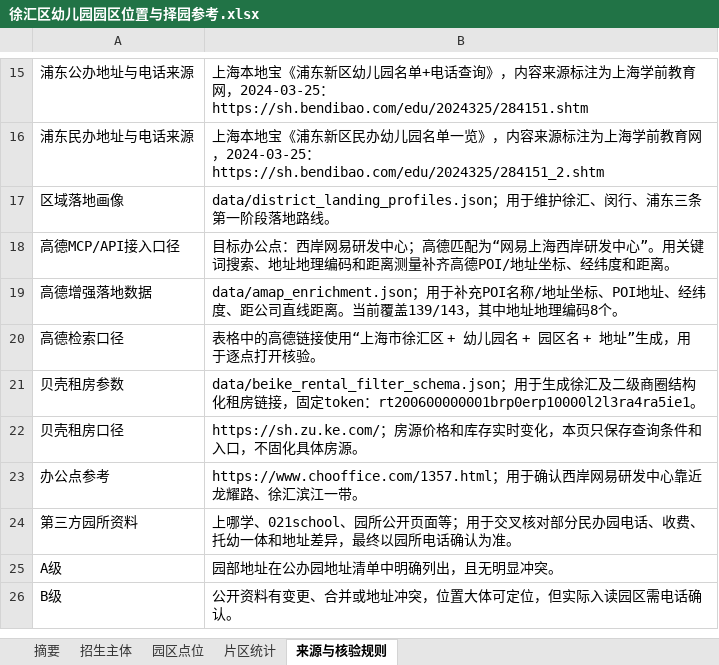
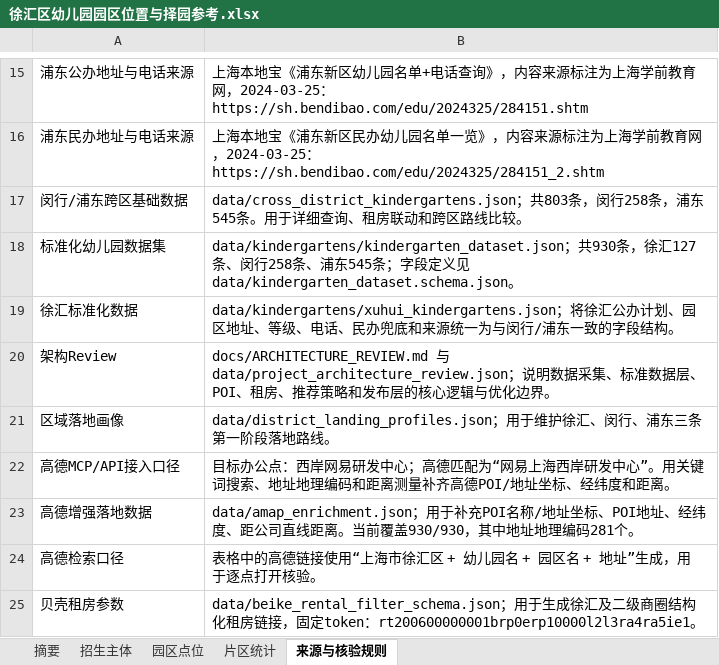
Before and after one commit to cao903775389/xuhui_kindergarten_work, an Excel workbook: outputs/徐汇区幼儿园园区位置与择园参考.xlsx, sheet 来源与核验规则, drawn as a sheet; only a part is shown, gaps mark what is left out; the shorter side is filled out with more unchanged rows; values as stored, in another font and other column widths than the file's, no borders; addresses are those after the commit; the diff names each change by its address in the sheet, - before the commit and + after, or states it on an @@ line.

Commit message:
Add architecture review and standardized data

```diff
--- a/outputs/徐汇区幼儿园园区位置与择园参考.xlsx (sheet 来源与核验规则)
+++ b/outputs/徐汇区幼儿园园区位置与择园参考.xlsx (sheet 来源与核验规则)
+row 17: 闵行/浦东跨区基础数据 | data/cross_district_kindergartens.json；共803条，闵行258条，浦东545条。用于详细查询、租房联动和跨区路线比较。
+row 18: 标准化幼儿园数据集 | data/kindergartens/kindergarten_dataset.json；共930条，徐汇127条、闵行258条、浦东545条；字段定义见data/kindergarten_dataset.schema.json。
+row 19: 徐汇标准化数据 | data/kindergartens/xuhui_kindergartens.json；将徐汇公办计划、园区地址、等级、电话、民办兜底和来源统一为与闵行/浦东一致的字段结构。
+row 20: 架构Review | docs/ARCHITECTURE_REVIEW.md 与 data/project_architecture_review.json；说明数据采集、标准数据层、POI、租房、推荐策略和发布层的核心逻辑与优化边界。
-B23: …当前覆盖139/143，其中地址地理编码8个。
+B23: …当前覆盖930/930，其中地址地理编码281个。
```
Also changed, not shown: sheet 园区点位, sheet 摘要, 16 other files.
